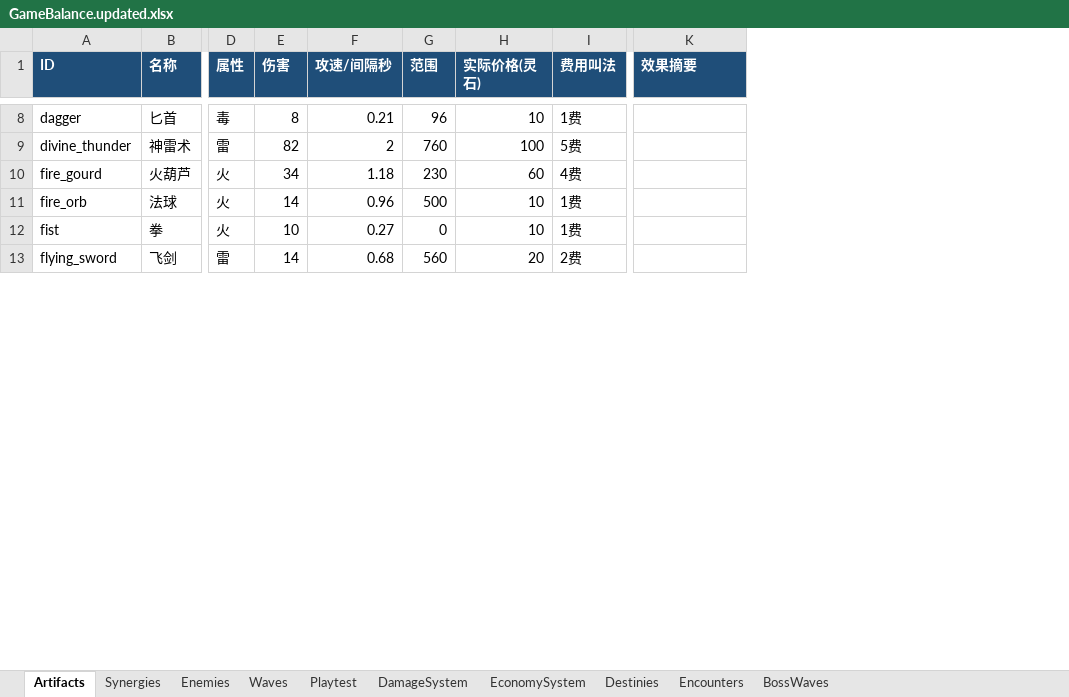
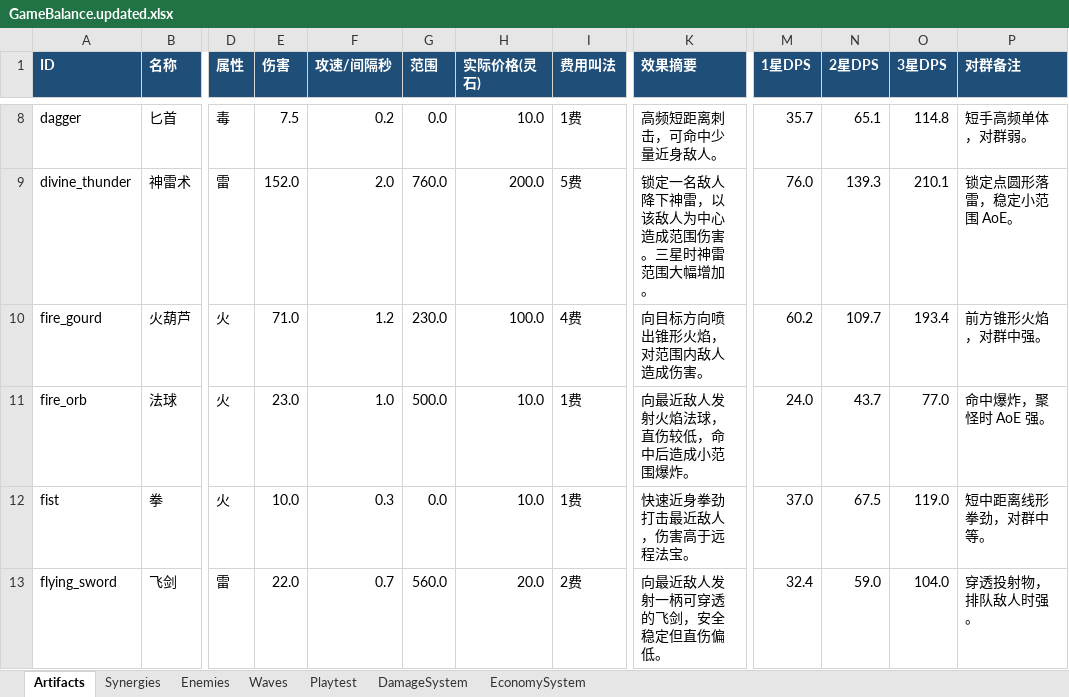
Before and after one commit to 4everGodK/build-rogue, an Excel workbook: docs/GameBalance.updated.xlsx, sheet Artifacts, drawn as a sheet; only a part is shown, gaps mark what is left out; values as stored, in another font and other column widths than the file's, no borders; table styles not drawn; the diff covers the shown part only; the diff names each change by its address in the sheet, - before the commit and + after, or states it on an @@ line.

```diff
--- a/docs/GameBalance.updated.xlsx (sheet Artifacts)
+++ b/docs/GameBalance.updated.xlsx (sheet Artifacts)
-sheet tab: Destinies
-sheet tab: Encounters
-sheet tab: BossWaves
+column M (1星DPS), rows 8-13: 35.7 | 76.0 | 60.2 | 24.0 | 37.0 | 32.4
+column N (2星DPS), rows 8-13: 65.1 | 139.3 | 109.7 | 43.7 | 67.5 | 59.0
+column O (3星DPS), rows 8-13: 114.8 | 210.1 | 193.4 | 77.0 | 119.0 | 104.0
+column P (对群备注), rows 8-13: 短手高频单体，对群弱。 | 锁定点圆形落雷，稳定小范围 AoE。 | 前方锥形火焰，对群中强。 | 命中爆炸，聚怪时 AoE 强。 | 短中距离线形拳劲，对群中等。 | 穿透投射物，排队敌人时强。
-E8 (伤害): 8
+E8 (伤害): 7.5
-F8 (攻速/间隔秒): 0.21
+F8 (攻速/间隔秒): 0.2
-G8 (范围): 96
+G8 (范围): 0.0
-H8 (实际价格(灵石)): 10
+H8 (实际价格(灵石)): 10.0
-K8 (效果摘要): (empty)
+K8 (效果摘要): 高频短距离刺击，可命中少量近身敌人。
-E9 (伤害): 82
+E9 (伤害): 152.0
-F9 (攻速/间隔秒): 2
+F9 (攻速/间隔秒): 2.0
-G9 (范围): 760
+G9 (范围): 760.0
-H9 (实际价格(灵石)): 100
+H9 (实际价格(灵石)): 200.0
-K9 (效果摘要): (empty)
+K9 (效果摘要): 锁定一名敌人降下神雷，以该敌人为中心造成范围伤害。三星时神雷范围大幅增加。
-E10 (伤害): 34
+E10 (伤害): 71.0
-F10 (攻速/间隔秒): 1.18
+F10 (攻速/间隔秒): 1.2
-G10 (范围): 230
+G10 (范围): 230.0
-H10 (实际价格(灵石)): 60
+H10 (实际价格(灵石)): 100.0
-K10 (效果摘要): (empty)
+K10 (效果摘要): 向目标方向喷出锥形火焰，对范围内敌人造成伤害。
-E11 (伤害): 14
+E11 (伤害): 23.0
-F11 (攻速/间隔秒): 0.96
+F11 (攻速/间隔秒): 1.0
-G11 (范围): 500
+G11 (范围): 500.0
-H11:H12 (实际价格(灵石)): 10
+H11:H12 (实际价格(灵石)): 10.0
-K11 (效果摘要): (empty)
+K11 (效果摘要): 向最近敌人发射火焰法球，直伤较低，命中后造成小范围爆炸。
-E12 (伤害): 10
+E12 (伤害): 10.0
-F12 (攻速/间隔秒): 0.27
+F12 (攻速/间隔秒): 0.3
-G12 (范围): 0
+G12 (范围): 0.0
-K12 (效果摘要): (empty)
+K12 (效果摘要): 快速近身拳劲打击最近敌人，伤害高于远程法宝。
-E13 (伤害): 14
+E13 (伤害): 22.0
-F13 (攻速/间隔秒): 0.68
+F13 (攻速/间隔秒): 0.7
-G13 (范围): 560
+G13 (范围): 560.0
-H13 (实际价格(灵石)): 20
+H13 (实际价格(灵石)): 20.0
-K13 (效果摘要): (empty)
+K13 (效果摘要): 向最近敌人发射一柄可穿透的飞剑，安全稳定但直伤偏低。
```
Also changed, not shown: 132 edited cells elsewhere in this sheet, sheet EconomySystem, sheet DamageSystem, 40 other files.
